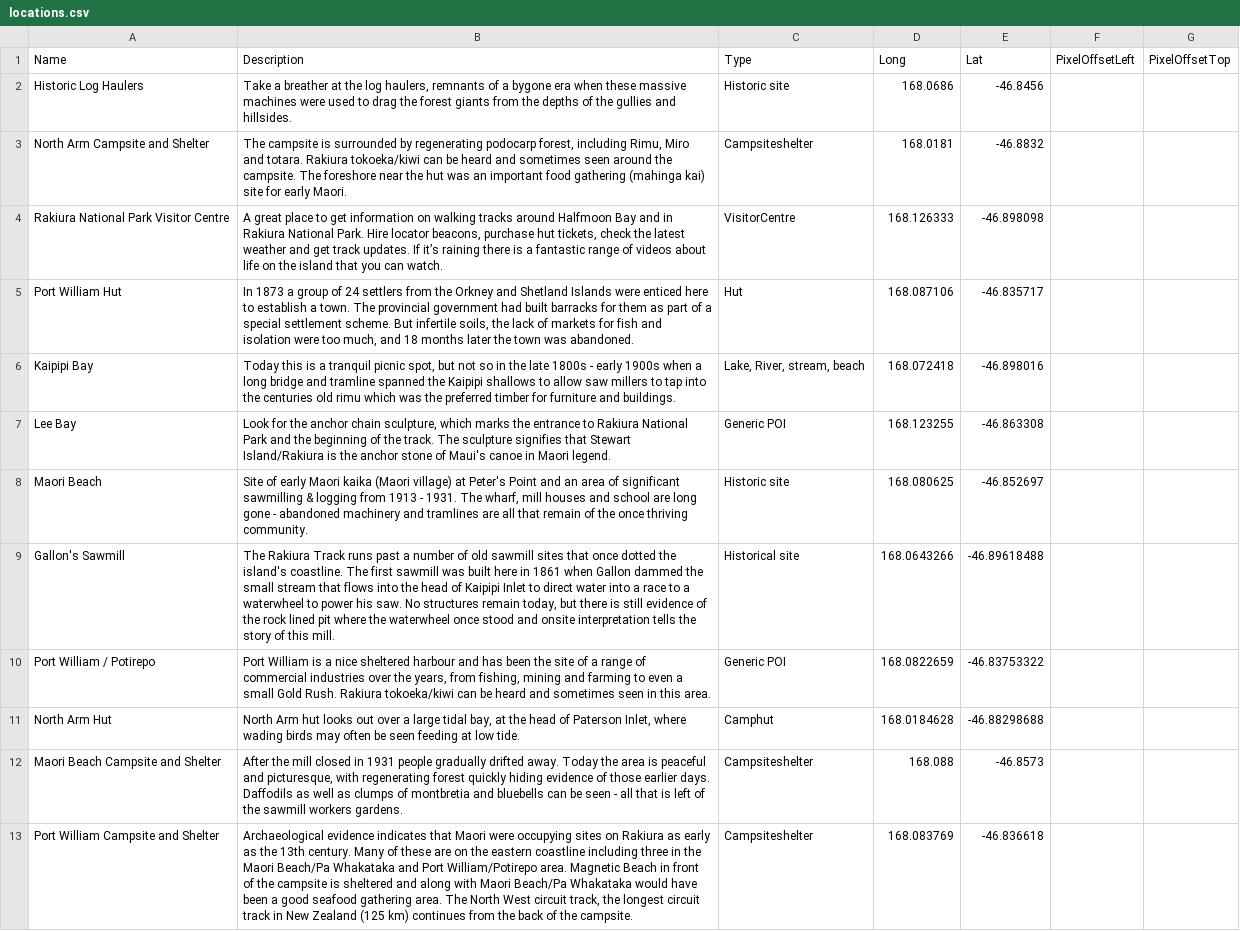
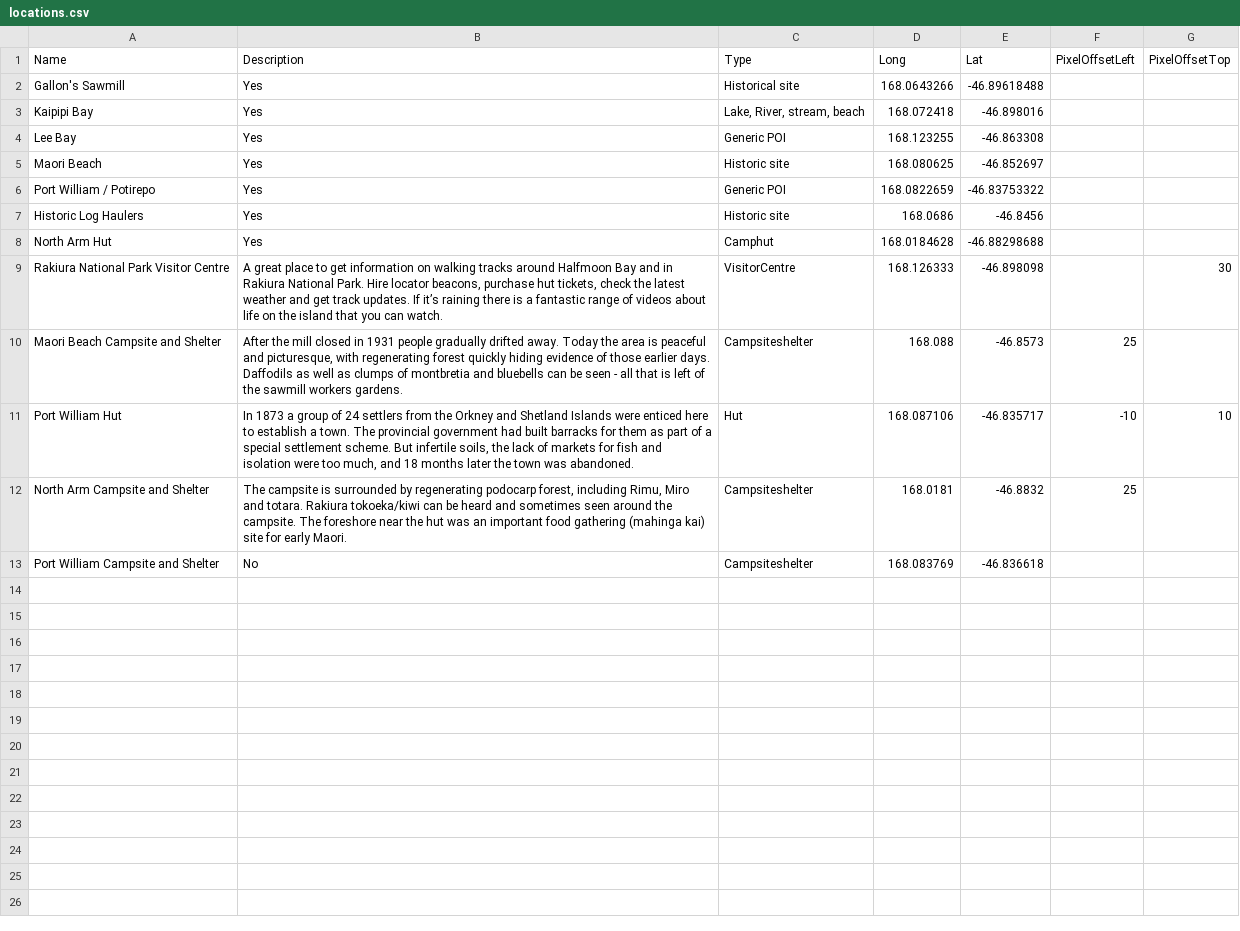
Before and after one commit to mtysoe/greatwalks-builder, a CSV file: walks/Rakiura Track - Stewart Island/locations.csv, drawn as a sheet; removed rows and columns are numbered as before the commit, all else as after; the diff names each change by its address in the sheet, - before the commit and + after, or states it on an @@ line.

```diff
--- a/walks/Rakiura Track - Stewart Island/locations.csv
+++ b/walks/Rakiura Track - Stewart Island/locations.csv
-row 2: Historic Log Haulers | Take a breather at the log haulers, remnants of a bygone era when these massive machines were used to drag the forest giants from the depths of the gullies and hillsides. | Historic site | 168.0686 | -46.8456
-row 3: North Arm Campsite and Shelter | The campsite is surrounded by regenerating podocarp forest, including Rimu, Miro and totara. Rakiura tokoeka/kiwi can be heard and sometimes seen around the campsite. The foreshore near the hut was an important food gathering (mahinga kai) site for early Maori. | Campsiteshelter | 168.0181 | -46.8832
-row 4: Rakiura National Park Visitor Centre | A great place to get information on walking tracks around Halfmoon Bay and in Rakiura National Park. Hire locator beacons, purchase hut tickets, check the latest weather and get track updates. If it’s raining there is a fantastic range of videos about life on the island that you can watch. | VisitorCentre | 168.126333 | -46.898098
-row 5: Port William Hut | In 1873 a group of 24 settlers from the Orkney and Shetland Islands were enticed here to establish a town. The provincial government had built barracks for them as part of a special settlement scheme. But infertile soils, the lack of markets for fish and isolation were too much, and 18 months later the town was abandoned. | Hut | 168.087106 | -46.835717
+row 2: Gallon's Sawmill | Yes | Historical site | 168.0643266 | -46.89618488
-B3 (Description): Today this is a tranquil picnic spot, but not so in the late 1800s - early 1900s when a long bridge and tramline spanned the Kaipipi shallows to allow saw millers to tap into the centuries old rimu which was the preferred timber for furniture and buildings.
+B3 (Description): Yes
-B4 (Description): Look for the anchor chain sculpture, which marks the entrance to Rakiura National Park and the beginning of the track. The sculpture signifies that Stewart Island/Rakiura is the anchor stone of Maui's canoe in Maori legend.
+B4 (Description): Yes
-B5 (Description): Site of early Maori kaika (Maori village) at Peter's Point and an area of significant sawmilling & logging from 1913 - 1931. The wharf, mill houses and school are long gone - abandoned machinery and tramlines are all that remain of the once thriving community.
+B5 (Description): Yes
-row 9: Gallon's Sawmill | The Rakiura Track runs past a number of old sawmill sites that once dotted the island's coastline. The first sawmill was built here in 1861 when Gallon dammed the small stream that flows into the head of Kaipipi Inlet to direct water into a race to a waterwheel to power his saw. No structures remain today, but there is still evidence of the rock lined pit where the waterwheel once stood and onsite interpretation tells the story of this mill. | Historical site | 168.0643266 | -46.89618488
-B6 (Description): Port William is a nice sheltered harbour and has been the site of a range of commercial industries over the years, from fishing, mining and farming to even a small Gold Rush. Rakiura tokoeka/kiwi can be heard and sometimes seen in this area.
+B6 (Description): Yes
+row 7: Historic Log Haulers | Yes | Historic site | 168.0686 | -46.8456
-B8 (Description): North Arm hut looks out over a large tidal bay, at the head of Paterson Inlet, where wading birds may often be seen feeding at low tide.
+B8 (Description): Yes
+row 9: Rakiura National Park Visitor Centre | A great place to get information on walking tracks around Halfmoon Bay and in Rakiura National Park. Hire locator beacons, purchase hut tickets, check the latest weather and get track updates. If it’s raining there is a fantastic range of videos about life on the island that you can watch. | VisitorCentre | 168.126333 | -46.898098 |  | 30
-F10 (PixelOffsetLeft): (empty)
+F10 (PixelOffsetLeft): 25
+row 11: Port William Hut | In 1873 a group of 24 settlers from the Orkney and Shetland Islands were enticed here to establish a town. The provincial government had built barracks for them as part of a special settlement scheme. But infertile soils, the lack of markets for fish and isolation were too much, and 18 months later the town was abandoned. | Hut | 168.087106 | -46.835717 | -10 | 10
+row 12: North Arm Campsite and Shelter | The campsite is surrounded by regenerating podocarp forest, including Rimu, Miro and totara. Rakiura tokoeka/kiwi can be heard and sometimes seen around the campsite. The foreshore near the hut was an important food gathering (mahinga kai) site for early Maori. | Campsiteshelter | 168.0181 | -46.8832 | 25
-B13 (Description): Archaeological evidence indicates that Maori were occupying sites on Rakiura as early as the 13th century. Many of these are on the eastern coastline including three in the Maori Beach/Pa Whakataka and Port William/Potirepo area. Magnetic Beach in front of the campsite is sheltered and along with Maori Beach/Pa Whakataka would have been a good seafood gathering area. The North West circuit track, the longest circuit track in New Zealand (125 km) continues from the back of the campsite.
+B13 (Description): No
```
Also changed, not shown: walks/Kepler Track/locations.csv, walks/Lake Waikaremoana/locations.csv, 11 other files.
